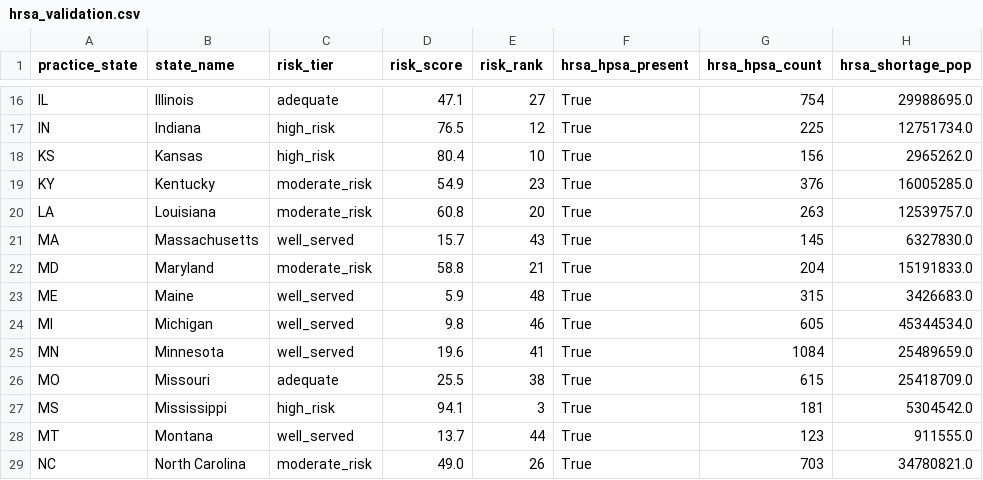
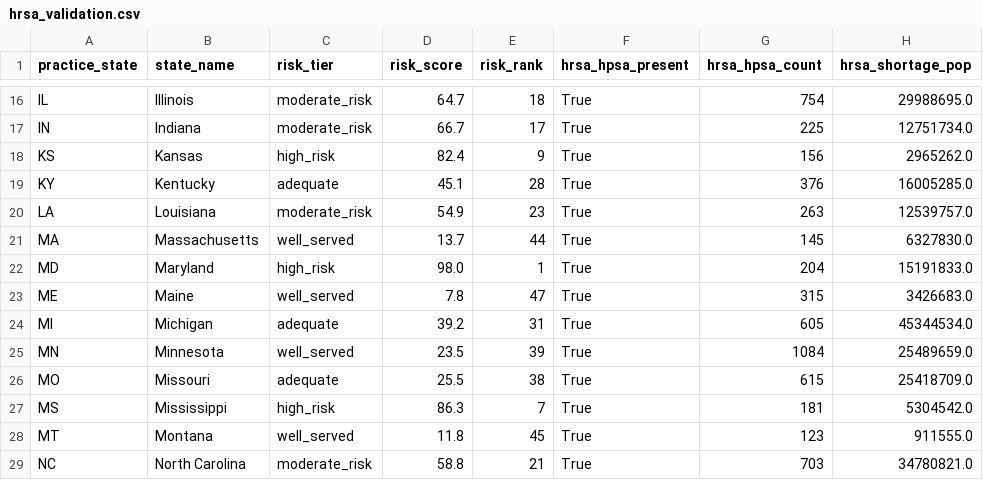
Before and after one commit to kennethyeaher/inst737-final-project-kenneth-yeaher, a CSV file: data/model_outputs/hrsa_validation.csv, drawn as a sheet; only a part is shown, gaps mark what is left out; the diff covers the shown part only; the diff names each change by its address in the sheet, - before the commit and + after, or states it on an @@ line.

```diff
--- a/data/model_outputs/hrsa_validation.csv
+++ b/data/model_outputs/hrsa_validation.csv
-C16 (risk_tier): adequate
+C16 (risk_tier): moderate_risk
-D16 (risk_score): 47.1
+D16 (risk_score): 64.7
-E16 (risk_rank): 27
+E16 (risk_rank): 18
-C17 (risk_tier): high_risk
+C17 (risk_tier): moderate_risk
-D17 (risk_score): 76.5
+D17 (risk_score): 66.7
-E17 (risk_rank): 12
+E17 (risk_rank): 17
-D18 (risk_score): 80.4
+D18 (risk_score): 82.4
-E18 (risk_rank): 10
+E18 (risk_rank): 9
-C19 (risk_tier): moderate_risk
+C19 (risk_tier): adequate
-D19 (risk_score): 54.9
+D19 (risk_score): 45.1
-E19 (risk_rank): 23
+E19 (risk_rank): 28
-D20 (risk_score): 60.8
+D20 (risk_score): 54.9
-E20 (risk_rank): 20
+E20 (risk_rank): 23
-D21 (risk_score): 15.7
+D21 (risk_score): 13.7
-E21 (risk_rank): 43
+E21 (risk_rank): 44
-C22 (risk_tier): moderate_risk
+C22 (risk_tier): high_risk
-D22 (risk_score): 58.8
+D22 (risk_score): 98.0
-E22 (risk_rank): 21
+E22 (risk_rank): 1
-D23 (risk_score): 5.9
+D23 (risk_score): 7.8
-E23 (risk_rank): 48
+E23 (risk_rank): 47
-C24 (risk_tier): well_served
+C24 (risk_tier): adequate
-D24 (risk_score): 9.8
+D24 (risk_score): 39.2
-E24 (risk_rank): 46
+E24 (risk_rank): 31
-D25 (risk_score): 19.6
+D25 (risk_score): 23.5
-E25 (risk_rank): 41
+E25 (risk_rank): 39
-D27 (risk_score): 94.1
+D27 (risk_score): 86.3
-E27 (risk_rank): 3
+E27 (risk_rank): 7
-D28 (risk_score): 13.7
+D28 (risk_score): 11.8
-E28 (risk_rank): 44
+E28 (risk_rank): 45
-D29 (risk_score): 49.0
+D29 (risk_score): 58.8
-E29 (risk_rank): 26
+E29 (risk_rank): 21
```
Also changed, not shown: 82 edited cells elsewhere in this file, data/load/access_model_dataset.csv, data/model_outputs/access_risk_classified.csv, 11 other files.
